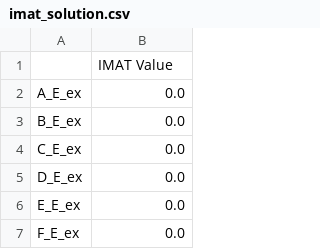
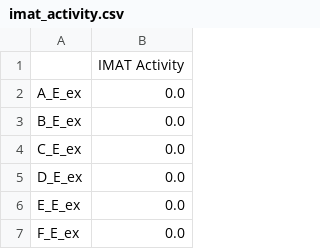
Before and after one commit to Ma-Lab-Seattle-Childrens-CGIDR/metworkpy_application_note, a CSV file: results/iMAT/imat_activity.csv (was results/iMAT/imat_solution.csv), drawn as a sheet; only a part is shown.

Commit message:
update(imat): Updated iMAT solution to include visualization

```diff
--- a/results/iMAT/imat_solution.csv
+++ b/results/iMAT/imat_activity.csv
@@ -1,2 +1,2 @@
-,IMAT Value
+,IMAT Activity
 A_E_ex,0.0
```
Also changed, not shown: results/iMAT/imat_divergence.csv, 3 other files.
